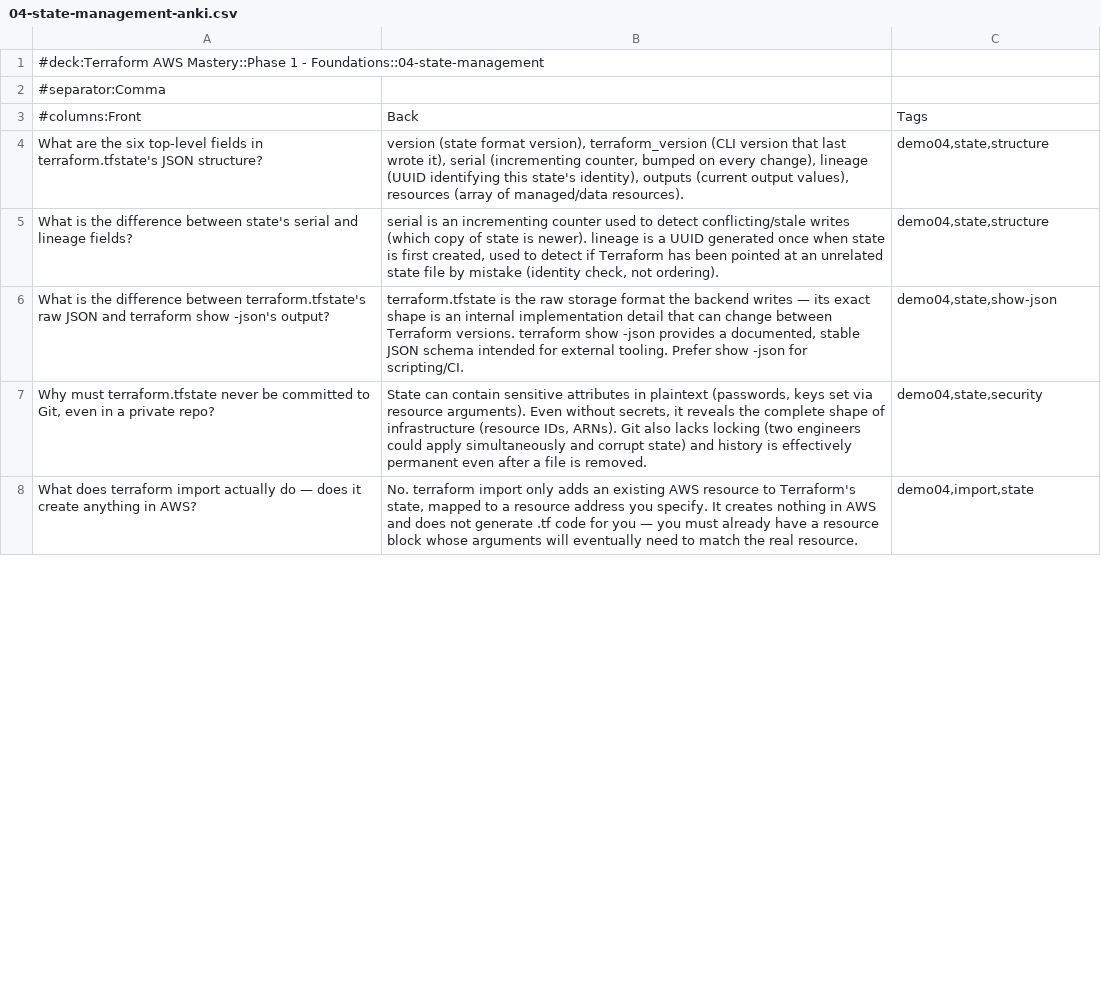
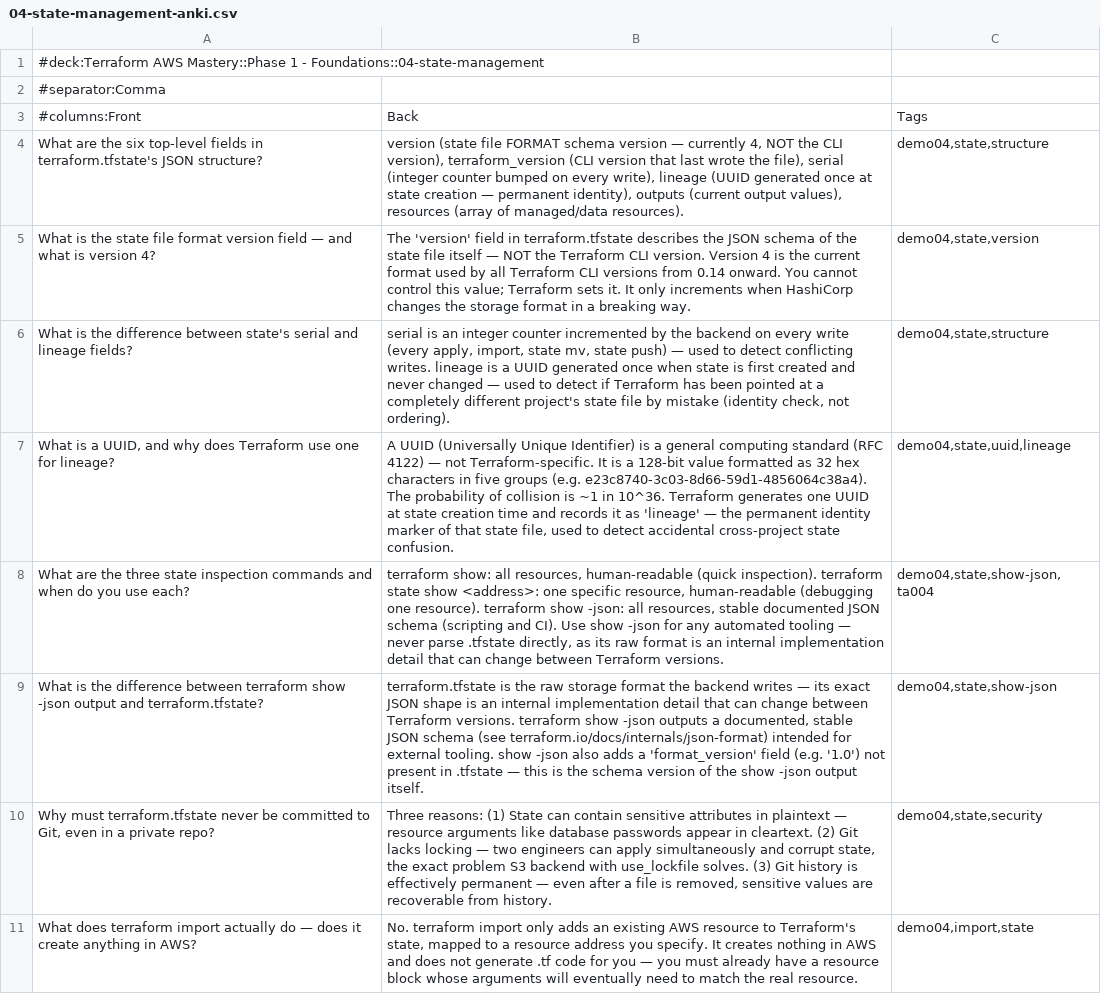
Before and after one commit to rselvantech/terraform-aws-labs, a CSV file: terraform-aws-mastery/phase-1-foundations/04-state-management/04-state-management-anki.csv, drawn as a sheet; only a part is shown; the diff covers the shown part only.

Commit message:
fix(terraform-aws-mastery): Demo 04 - update README as per review comments path: terraform-aws-mastery/phase-1-foundations/04-state-management

```diff
--- a/terraform-aws-mastery/phase-1-foundations/04-state-management/04-state-management-anki.csv
+++ b/terraform-aws-mastery/phase-1-foundations/04-state-management/04-state-management-anki.csv
@@ -3,6 +3,9 @@
 #columns:Front,Back,Tags
-"What are the six top-level fields in terraform.tfstate's JSON structure?","version (state format version), terraform_version (CLI version that last wrote it), serial (incrementing counter, bumped on every change), lineage (UUID identifying this state's identity), outputs (current output values), resources (array of managed/data resources).","demo04,state,structure"
-"What is the difference between state's serial and lineage fields?","serial is an incrementing counter used to detect conflicting/stale writes (which copy of state is newer). lineage is a UUID generated once when state is first created, used to detect if Terraform has been pointed at an unrelated state file by mistake (identity check, not ordering).","demo04,state,structure"
-"What is the difference between terraform.tfstate's raw JSON and terraform show -json's output?","terraform.tfstate is the raw storage format the backend writes — its exact shape is an internal implementation detail that can change between Terraform versions. terraform show -json provides a documented, stable JSON schema intended for external tooling. Prefer show -json for scripting/CI.","demo04,state,show-json"
-"Why must terraform.tfstate never be committed to Git, even in a private repo?","State can contain sensitive attributes in plaintext (passwords, keys set via resource arguments). Even without secrets, it reveals the complete shape of infrastructure (resource IDs, ARNs). Git also lacks locking (two engineers could apply simultaneously and corrupt state) and history is effectively permanent even after a file is removed.","demo04,state,security"
+"What are the six top-level fields in terraform.tfstate's JSON structure?","version (state file FORMAT schema version — currently 4, NOT the CLI version), terraform_version (CLI version that last wrote the file), serial (integer counter bumped on every write), lineage (UUID generated once at state creation — permanent identity), outputs (current output values), resources (array of managed/data resources).","demo04,state,structure"
+"What is the state file format version field — and what is version 4?","The 'version' field in terraform.tfstate describes the JSON schema of the state file itself — NOT the Terraform CLI version. Version 4 is the current format used by all Terraform CLI versions from 0.14 onward. You cannot control this value; Terraform sets it. It only increments when HashiCorp changes the storage format in a breaking way.","demo04,state,version"
+"What is the difference between state's serial and lineage fields?","serial is an integer counter incremented by the backend on every write (every apply, import, state mv, state push) — used to detect conflicting writes. lineage is a UUID generated once when state is first created and never changed — used to detect if Terraform has been pointed at a completely different project's state file by mistake (identity check, not ordering).","demo04,state,structure"
+"What is a UUID, and why does Terraform use one for lineage?","A UUID (Universally Unique Identifier) is a general computing standard (RFC 4122) — not Terraform-specific. It is a 128-bit value formatted as 32 hex characters in five groups (e.g. e23c8740-3c03-8d66-59d1-4856064c38a4). The probability of collision is ~1 in 10^36. Terraform generates one UUID at state creation time and records it as 'lineage' — the permanent identity marker of that state file, used to detect accidental cross-project state confusion.","demo04,state,uuid,lineage"
+"What are the three state inspection commands and when do you use each?","terraform show: all resources, human-readable (quick inspection). terraform state show <address>: one specific resource, human-readable (debugging one resource). terraform show -json: all resources, stable documented JSON schema (scripting and CI). Use show -json for any automated tooling — never parse .tfstate directly, as its raw format is an internal implementation detail that can change between Terraform versions.","demo04,state,show-json,ta004"
+"What is the difference between terraform show -json output and terraform.tfstate?","terraform.tfstate is the raw storage format the backend writes — its exact JSON shape is an internal implementation detail that can change between Terraform versions. terraform show -json outputs a documented, stable JSON schema (see terraform.io/docs/internals/json-format) intended for external tooling. show -json also adds a 'format_version' field (e.g. '1.0') not present in .tfstate — this is the schema version of the show -json output itself.","demo04,state,show-json"
+"Why must terraform.tfstate never be committed to Git, even in a private repo?","Three reasons: (1) State can contain sensitive attributes in plaintext — resource arguments like database passwords appear in cleartext. (2) Git lacks locking — two engineers can apply simultaneously and corrupt state, the exact problem S3 backend with use_lockfile solves. (3) Git history is effectively permanent — even after a file is removed, sensitive values are recoverable from history.","demo04,state,security"
 "What does terraform import actually do — does it create anything in AWS?","No. terraform import only adds an existing AWS resource to Terraform's state, mapped to a resource address you specify. It creates nothing in AWS and does not generate .tf code for you — you must already have a resource block whose arguments will eventually need to match the real resource.","demo04,import,state"
```
Also changed, not shown: 3 added rows, 8 removed rows and 11 edited cells elsewhere in this file, 8 other files.
